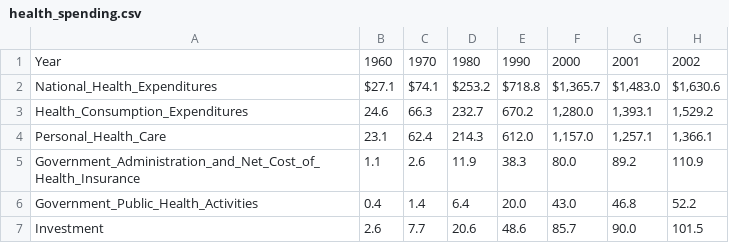
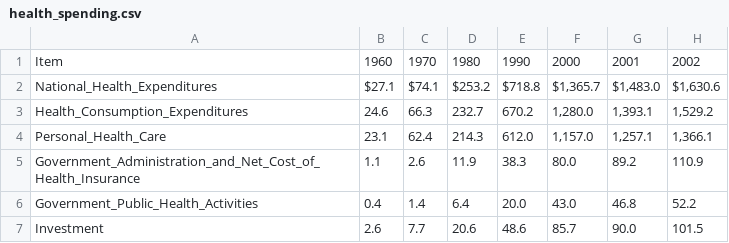
Before and after one commit to charleyoshi/life-expectancy, a CSV file: health_spending.csv, drawn as a sheet; only a part is shown; the diff names each change by its address in the sheet, - before the commit and + after, or states it on an @@ line.

Commit message:
Update health_spending.csv

```diff
--- a/health_spending.csv
+++ b/health_spending.csv
-A1: Year
+A1: Item
```
